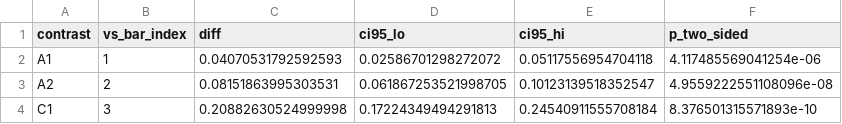
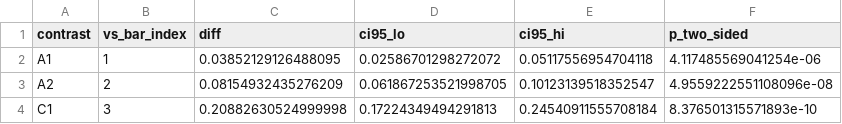
Before and after one commit to bernalsuarezantonio-bit/workspace-program, a CSV file: paper/figures/fig2_contrasts.csv, drawn as a sheet.

```diff
--- a/paper/figures/fig2_contrasts.csv
+++ b/paper/figures/fig2_contrasts.csv
@@ -1,4 +1,4 @@
 contrast,vs_bar_index,diff,ci95_lo,ci95_hi,p_two_sided
-A1,1,0.04070531792592593,0.02586701298272072,0.05117556954704118,4.117485569041254e-06
-A2,2,0.08151863995303531,0.061867253521998705,0.10123139518352547,4.9559222551108096e-08
+A1,1,0.03852129126488095,0.02586701298272072,0.05117556954704118,4.117485569041254e-06
+A2,2,0.08154932435276209,0.061867253521998705,0.10123139518352547,4.9559222551108096e-08
 C1,3,0.20882630524999998,0.17224349494291813,0.24540911555708184,8.376501315571893e-10
```
Also changed, not shown: 5 other files.
